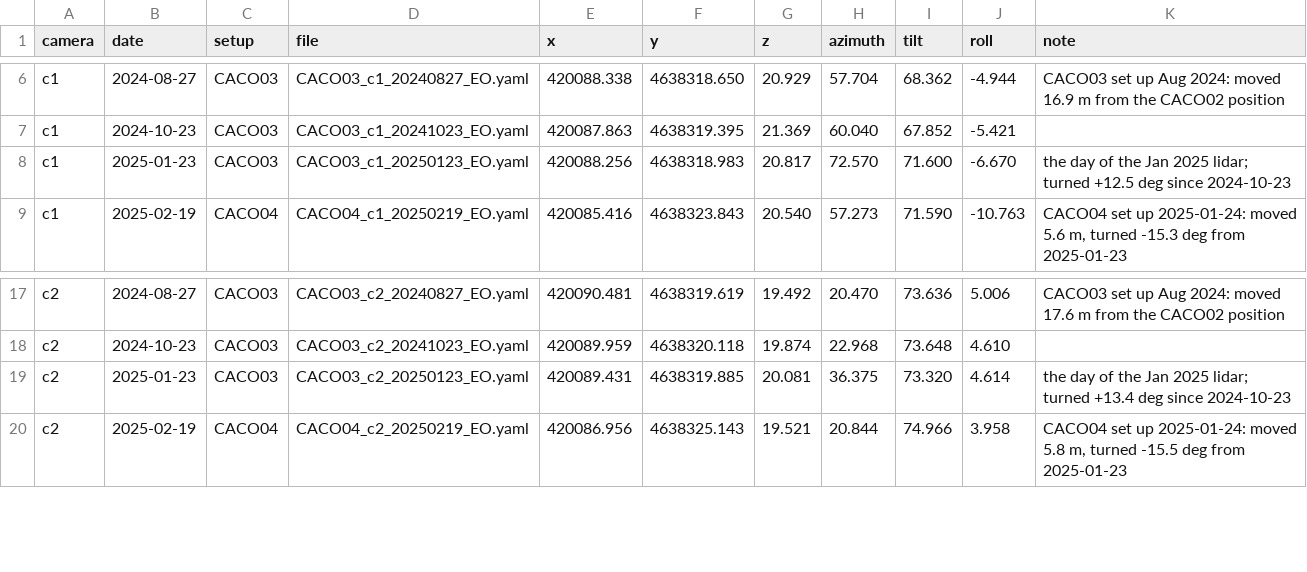
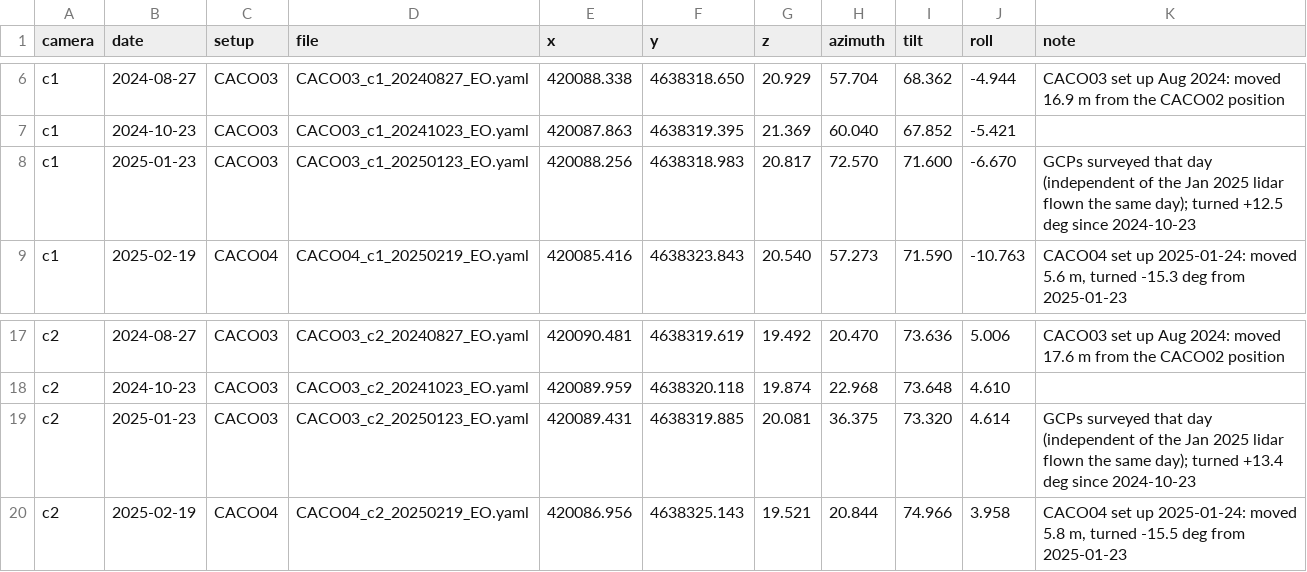
Before and after one commit to emarsjanik/caco05-waterline, a CSV file: calibration/calibration_history.csv, drawn as a sheet; only a part is shown, gaps mark what is left out.

```diff
--- a/calibration/calibration_history.csv
+++ b/calibration/calibration_history.csv
@@ -7,3 +7,3 @@ c1,2024-08-27,CACO03,CACO03_c1_20240827_EO.yaml,420088.338,4638318.650,20.929,57
 c1,2024-10-23,CACO03,CACO03_c1_20241023_EO.yaml,420087.863,4638319.395,21.369,60.040,67.852,-5.421,
-c1,2025-01-23,CACO03,CACO03_c1_20250123_EO.yaml,420088.256,4638318.983,20.817,72.570,71.600,-6.670,the day of the Jan 2025 lidar; turned +12.5 deg since 2024-10-23
+c1,2025-01-23,CACO03,CACO03_c1_20250123_EO.yaml,420088.256,4638318.983,20.817,72.570,71.600,-6.670,GCPs surveyed that day (independent of the Jan 2025 lidar flown the same day); turned +12.5 deg since 2024-10-23
 c1,2025-02-19,CACO04,CACO04_c1_20250219_EO.yaml,420085.416,4638323.843,20.540,57.273,71.590,-10.763,"CACO04 set up 2025-01-24: moved 5.6 m, turned -15.3 deg from 2025-01-23"
@@ -18,3 +18,3 @@ c2,2024-08-27,CACO03,CACO03_c2_20240827_EO.yaml,420090.481,4638319.619,19.492,20
 c2,2024-10-23,CACO03,CACO03_c2_20241023_EO.yaml,420089.959,4638320.118,19.874,22.968,73.648,4.610,
-c2,2025-01-23,CACO03,CACO03_c2_20250123_EO.yaml,420089.431,4638319.885,20.081,36.375,73.320,4.614,the day of the Jan 2025 lidar; turned +13.4 deg since 2024-10-23
+c2,2025-01-23,CACO03,CACO03_c2_20250123_EO.yaml,420089.431,4638319.885,20.081,36.375,73.320,4.614,GCPs surveyed that day (independent of the Jan 2025 lidar flown the same day); turned +13.4 deg since 2024-10-23
 c2,2025-02-19,CACO04,CACO04_c2_20250219_EO.yaml,420086.956,4638325.143,19.521,20.844,74.966,3.958,"CACO04 set up 2025-01-24: moved 5.8 m, turned -15.5 deg from 2025-01-23"
```
Also changed, not shown: 1 other file.
